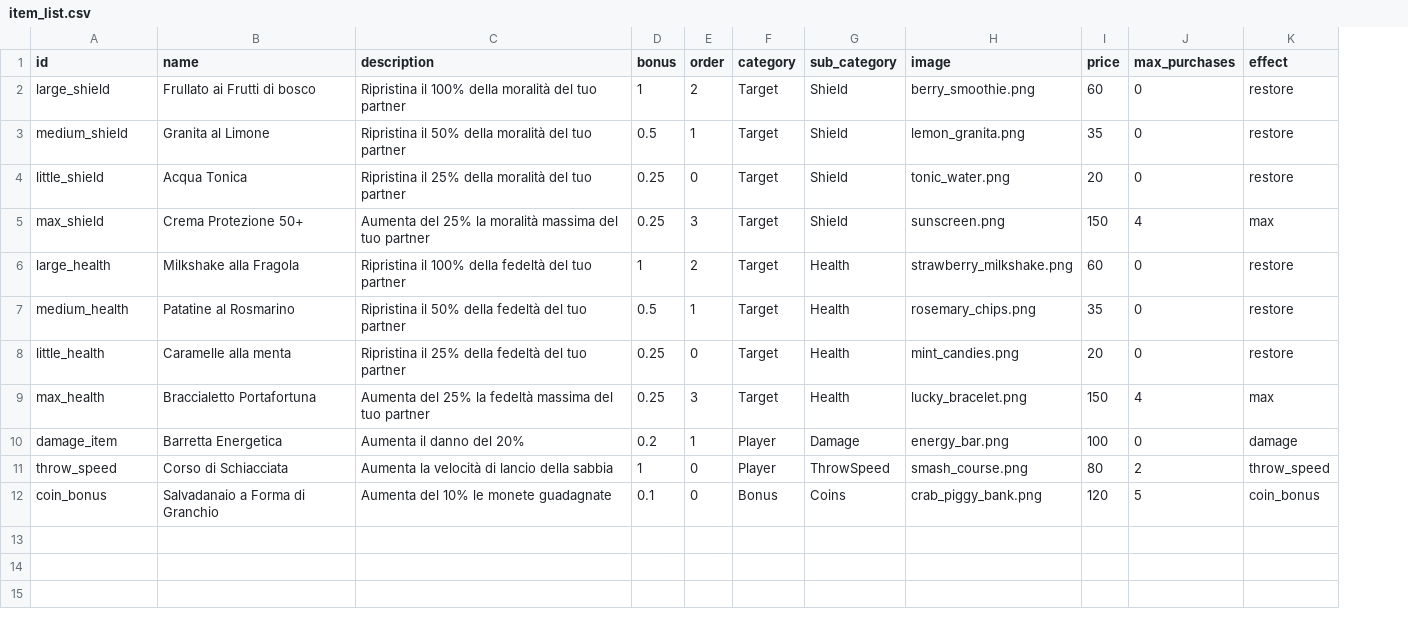
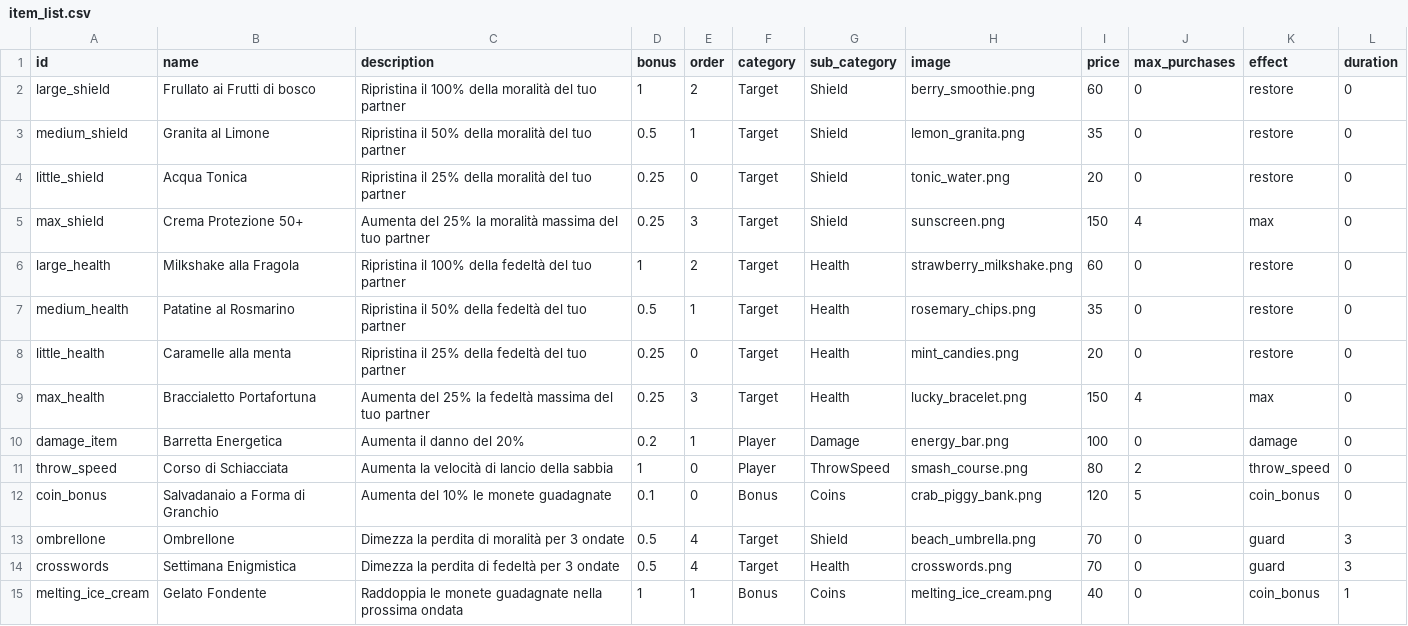
Before and after one commit to xMarcoMax/BeatchSlash, a CSV file: Files/item_list.csv, drawn as a sheet; the diff names each change by its address in the sheet, - before the commit and + after, or states it on an @@ line.

Commit message:
aggiunti nuovi item per bonus temporanei

```diff
--- a/Files/item_list.csv
+++ b/Files/item_list.csv
+column L (duration), rows 2-12: all 0
+row 13: ombrellone | Ombrellone | Dimezza la perdita di moralità per 3 ondate | 0.5 | 4 | Target | Shield | beach_umbrella.png | 70 | 0 | guard | 3
+row 14: crosswords | Settimana Enigmistica | Dimezza la perdita di fedeltà per 3 ondate | 0.5 | 4 | Target | Health | crosswords.png | 70 | 0 | guard | 3
+row 15: melting_ice_cream | Gelato Fondente | Raddoppia le monete guadagnate nella prossima ondata | 1 | 1 | Bonus | Coins | melting_ice_cream.png | 40 | 0 | coin_bonus | 1
```
Also changed, not shown: 18 other files.
